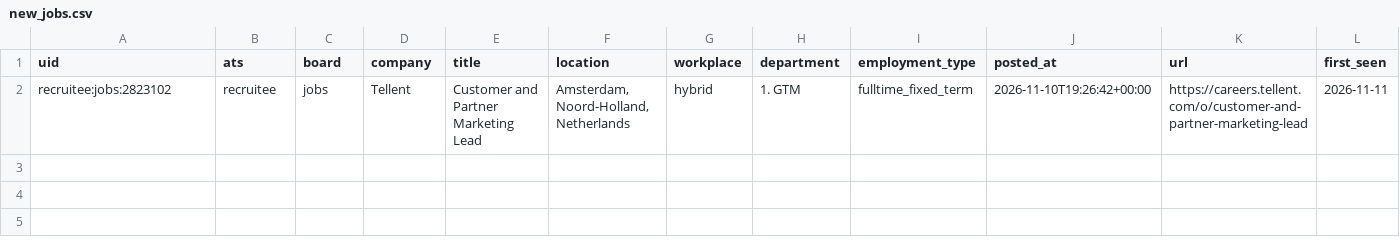
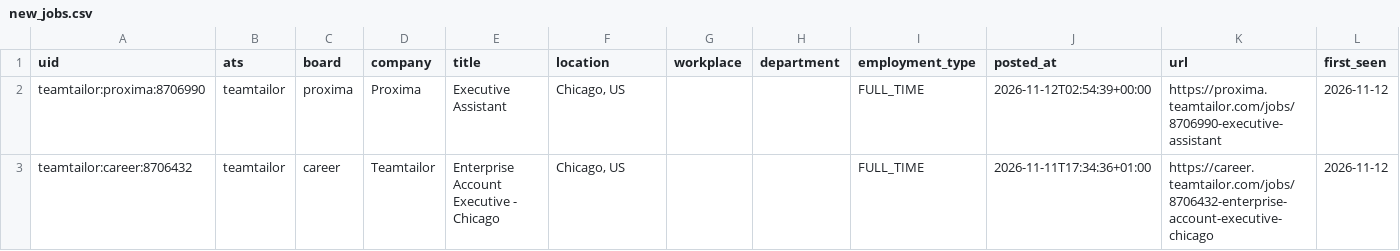
Before and after one commit to fecklesspleb/careers-page-jobs-feed, a CSV file: data/new_jobs.csv, drawn as a sheet; removed rows and columns are numbered as before the commit, all else as after; the diff names each change by its address in the sheet, - before the commit and + after, or states it on an @@ line.

```diff
--- a/data/new_jobs.csv
+++ b/data/new_jobs.csv
-row 2: recruitee:jobs:2823102 | recruitee | jobs | Tellent | Customer and Partner Marketing Lead | Amsterdam, Noord-Holland, Netherlands | hybrid | 1. GTM | fulltime_fixed_term | 2026-11-10T19:26:42+00:00 | https://careers.tellent.com/o/customer-and-partner-marketing-lead | 2026-11-11
+row 2: teamtailor:proxima:8706990 | teamtailor | proxima | Proxima | Executive Assistant | Chicago, US |  |  | FULL_TIME | 2026-11-12T02:54:39+00:00 | https://proxima.teamtailor.com/jobs/8706990-executive-assistant | 2026-11-12
+row 3: teamtailor:career:8706432 | teamtailor | career | Teamtailor | Enterprise Account Executive - Chicago | Chicago, US |  |  | FULL_TIME | 2026-11-11T17:34:36+01:00 | https://career.teamtailor.com/jobs/8706432-enterprise-account-executive-chicago | 2026-11-12
```
Also changed, not shown: data/jobs.csv.
